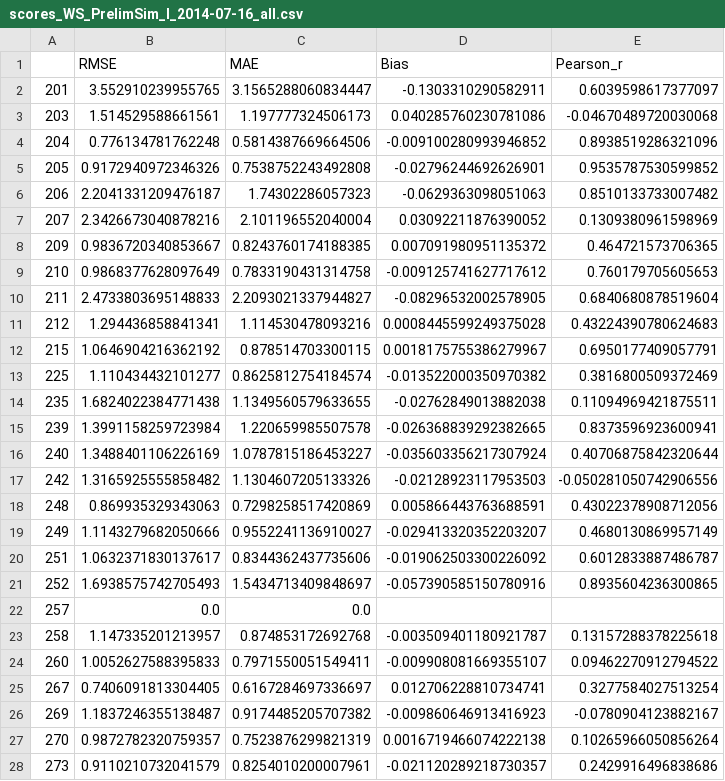
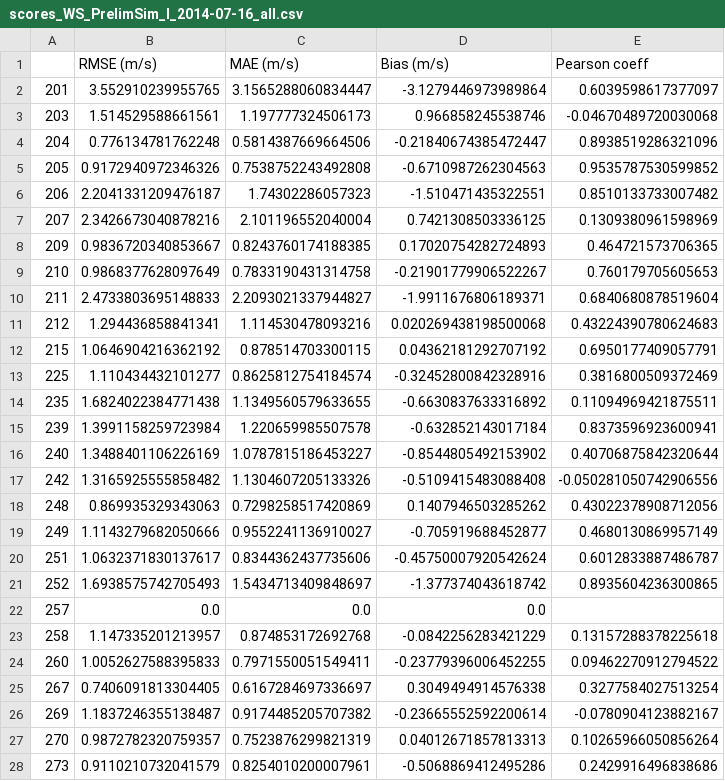
Before and after one commit to SrPoc/SB_SCALING-Netherlands, a CSV file: misc/WRF_validation/scores_WS_PrelimSim_I_2014-07-16_all.csv, drawn as a sheet; only a part is shown; the diff covers the shown part only.

```diff
--- a/misc/WRF_validation/scores_WS_PrelimSim_I_2014-07-16_all.csv
+++ b/misc/WRF_validation/scores_WS_PrelimSim_I_2014-07-16_all.csv
@@ -1,28 +1,28 @@
-,RMSE,MAE,Bias,Pearson_r
-201,3.552910239955765,3.1565288060834447,-0.1303310290582911,0.6039598617377097
-203,1.514529588661561,1.197777324506173,0.040285760230781086,-0.04670489720030068
-204,0.776134781762248,0.5814387669664506,-0.009100280993946852,0.8938519286321096
-205,0.9172940972346326,0.7538752243492808,-0.02796244692626901,0.9535787530599852
-206,2.2041331209476187,1.74302286057323,-0.0629363098051063,0.8510133733007482
-207,2.3426673040878216,2.101196552040004,0.03092211876390052,0.1309380961598969
-209,0.9836720340853667,0.8243760174188385,0.007091980951135372,0.464721573706365
-210,0.9868377628097649,0.7833190431314758,-0.009125741627717612,0.760179705605653
-211,2.4733803695148833,2.2093021337944827,-0.08296532002578905,0.6840680878519604
-212,1.294436858841341,1.114530478093216,0.0008445599249375028,0.43224390780624683
-215,1.0646904216362192,0.878514703300115,0.0018175755386279967,0.6950177409057791
-225,1.110434432101277,0.8625812754184574,-0.013522000350970382,0.3816800509372469
-235,1.6824022384771438,1.1349560579633655,-0.02762849013882038,0.11094969421875511
-239,1.3991158259723984,1.220659985507578,-0.026368839292382665,0.8373596923600941
-240,1.3488401106226169,1.0787815186453227,-0.035603356217307924,0.40706875842320644
-242,1.3165925555858482,1.1304607205133326,-0.02128923117953503,-0.050281050742906556
-248,0.869935329343063,0.7298258517420869,0.005866443763688591,0.43022378908712056
-249,1.1143279682050666,0.9552241136910027,-0.029413320352203207,0.4680130869957149
-251,1.0632371830137617,0.8344362437735606,-0.019062503300226092,0.6012833887486787
-252,1.6938575742705493,1.5434713409848697,-0.057390585150780916,0.8935604236300865
-257,0.0,0.0,,
-258,1.147335201213957,0.874853172692768,-0.003509401180921787,0.13157288378225618
-260,1.0052627588395833,0.7971550051549411,-0.009908081669355107,0.09462270912794522
-267,0.7406091813304405,0.6167284697336697,0.012706228810734741,0.3277584027513254
-269,1.1837246355138487,0.9174485205707382,-0.009860646913416923,-0.0780904123882167
-270,0.9872782320759357,0.7523876299821319,0.0016719466074222138,0.10265966050856264
-273,0.9110210732041579,0.8254010200007961,-0.021120289218730357,0.2429916496838686
+,RMSE (m/s),MAE (m/s),Bias (m/s),Pearson coeff
+201,3.552910239955765,3.1565288060834447,-3.1279446973989864,0.6039598617377097
+203,1.514529588661561,1.197777324506173,0.966858245538746,-0.04670489720030068
+204,0.776134781762248,0.5814387669664506,-0.21840674385472447,0.8938519286321096
+205,0.9172940972346326,0.7538752243492808,-0.6710987262304563,0.9535787530599852
+206,2.2041331209476187,1.74302286057323,-1.510471435322551,0.8510133733007482
+207,2.3426673040878216,2.101196552040004,0.7421308503336125,0.1309380961598969
+209,0.9836720340853667,0.8243760174188385,0.17020754282724893,0.464721573706365
+210,0.9868377628097649,0.7833190431314758,-0.21901779906522267,0.760179705605653
+211,2.4733803695148833,2.2093021337944827,-1.9911676806189371,0.6840680878519604
+212,1.294436858841341,1.114530478093216,0.020269438198500068,0.43224390780624683
+215,1.0646904216362192,0.878514703300115,0.04362181292707192,0.6950177409057791
+225,1.110434432101277,0.8625812754184574,-0.32452800842328916,0.3816800509372469
+235,1.6824022384771438,1.1349560579633655,-0.6630837633316892,0.11094969421875511
+239,1.3991158259723984,1.220659985507578,-0.632852143017184,0.8373596923600941
+240,1.3488401106226169,1.0787815186453227,-0.8544805492153902,0.40706875842320644
+242,1.3165925555858482,1.1304607205133326,-0.5109415483088408,-0.050281050742906556
+248,0.869935329343063,0.7298258517420869,0.1407946503285262,0.43022378908712056
+249,1.1143279682050666,0.9552241136910027,-0.705919688452877,0.4680130869957149
+251,1.0632371830137617,0.8344362437735606,-0.45750007920542624,0.6012833887486787
+252,1.6938575742705493,1.5434713409848697,-1.377374043618742,0.8935604236300865
+257,0.0,0.0,0.0,
+258,1.147335201213957,0.874853172692768,-0.0842256283421229,0.13157288378225618
+260,1.0052627588395833,0.7971550051549411,-0.23779396006452255,0.09462270912794522
+267,0.7406091813304405,0.6167284697336697,0.3049494914576338,0.3277584027513254
+269,1.1837246355138487,0.9174485205707382,-0.23665552592200614,-0.0780904123882167
+270,0.9872782320759357,0.7523876299821319,0.04012671857813313,0.10265966050856264
+273,0.9110210732041579,0.8254010200007961,-0.5068869412495286,0.2429916496838686
```
Also changed, not shown: 33 edited cells elsewhere in this file, misc/WRF_validation/scores_Q_PrelimSim_I_2014-07-16_all.csv, misc/WRF_validation/scores_Q_PrelimSim_I_2014-07-16_breeze.csv, 26 other files.
